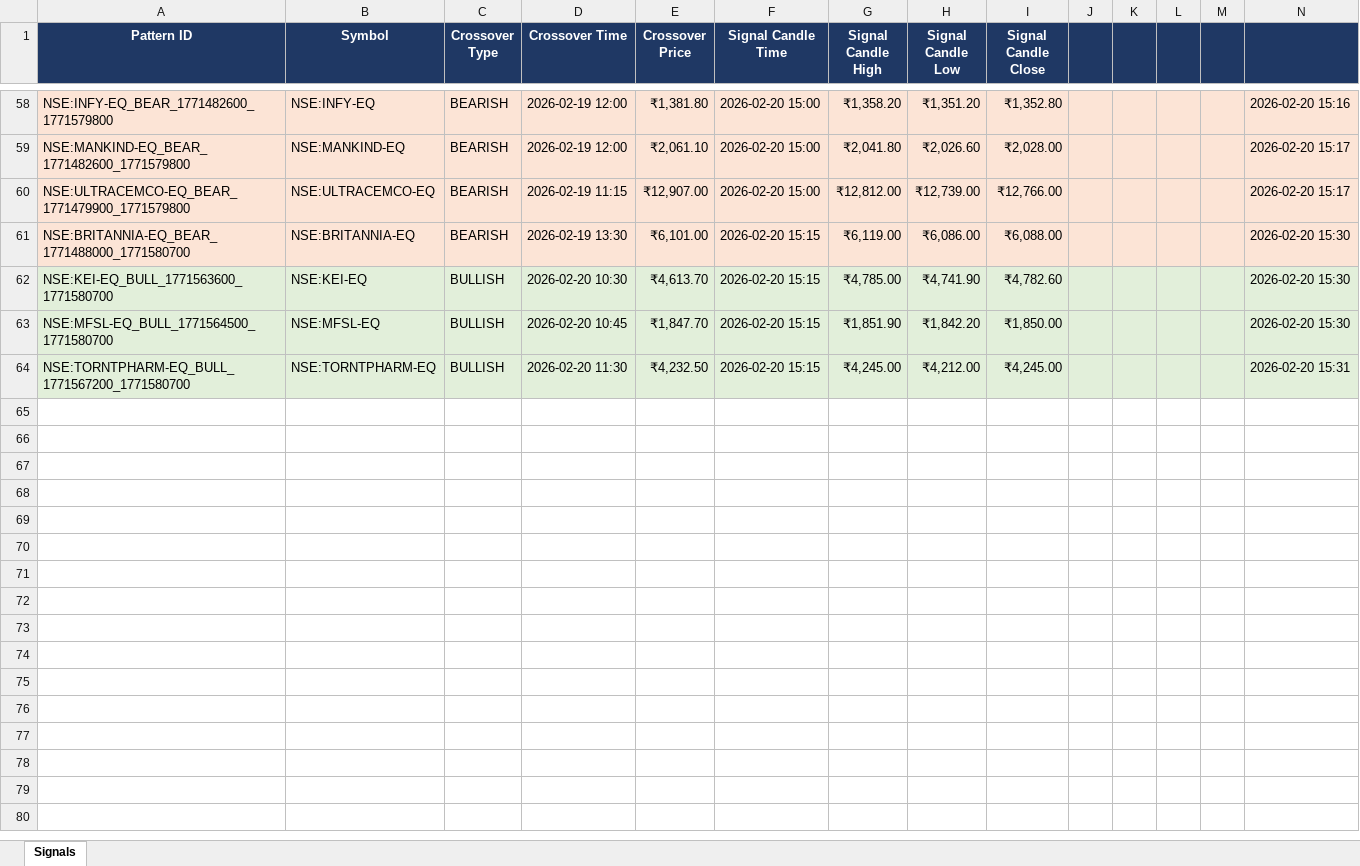
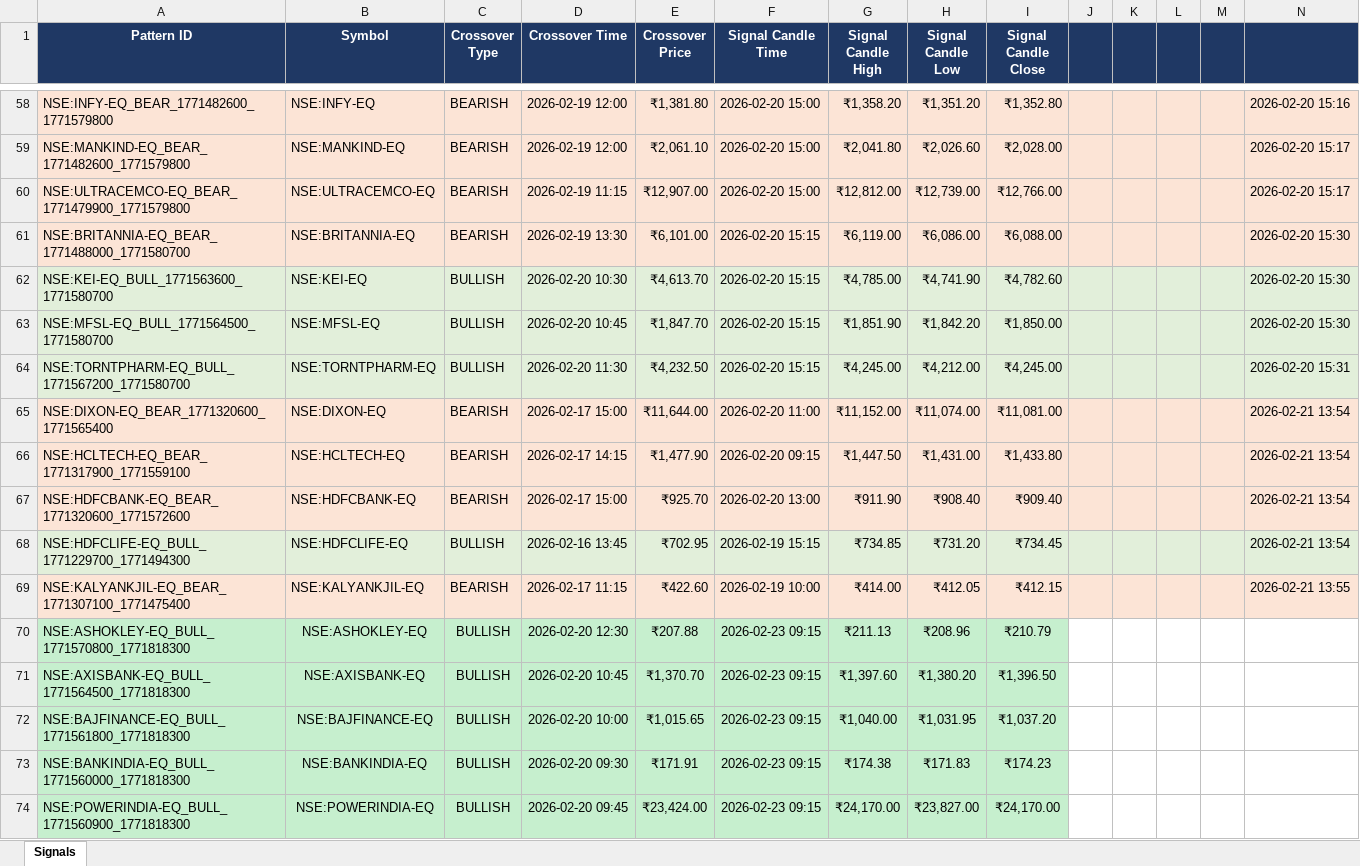
Before and after one commit to lazysauras03-byte/TG-LEVELS, an Excel workbook: pattern_signals.xlsx, sheet Signals, drawn as a sheet; only a part is shown, gaps mark what is left out; values as stored, in another font and other column widths than the file's, no borders; the diff covers the shown part only; the diff names each change by its address in the sheet, - before the commit and + after, or states it on an @@ line.

```diff
--- a/pattern_signals.xlsx (sheet Signals)
+++ b/pattern_signals.xlsx (sheet Signals)
+row 65: NSE:DIXON-EQ_BEAR_1771320600_1771565400 | NSE:DIXON-EQ | BEARISH | 2026-02-17 15:00 | ₹11,644.00 | 2026-02-20 11:00 | ₹11,152.00 | ₹11,074.00 | ₹11,081.00 |  |  |  |  | 2026-02-21 13:54
+row 66: NSE:HCLTECH-EQ_BEAR_1771317900_1771559100 | NSE:HCLTECH-EQ | BEARISH | 2026-02-17 14:15 | ₹1,477.90 | 2026-02-20 09:15 | ₹1,447.50 | ₹1,431.00 | ₹1,433.80 |  |  |  |  | 2026-02-21 13:54
+row 67: NSE:HDFCBANK-EQ_BEAR_1771320600_1771572600 | NSE:HDFCBANK-EQ | BEARISH | 2026-02-17 15:00 | ₹925.70 | 2026-02-20 13:00 | ₹911.90 | ₹908.40 | ₹909.40 |  |  |  |  | 2026-02-21 13:54
+row 68: NSE:HDFCLIFE-EQ_BULL_1771229700_1771494300 | NSE:HDFCLIFE-EQ | BULLISH | 2026-02-16 13:45 | ₹702.95 | 2026-02-19 15:15 | ₹734.85 | ₹731.20 | ₹734.45 |  |  |  |  | 2026-02-21 13:54
+row 69: NSE:KALYANKJIL-EQ_BEAR_1771307100_1771475400 | NSE:KALYANKJIL-EQ | BEARISH | 2026-02-17 11:15 | ₹422.60 | 2026-02-19 10:00 | ₹414.00 | ₹412.05 | ₹412.15 |  |  |  |  | 2026-02-21 13:55
+row 70: NSE:ASHOKLEY-EQ_BULL_1771570800_1771818300 | NSE:ASHOKLEY-EQ | BULLISH | 2026-02-20 12:30 | ₹207.88 | 2026-02-23 09:15 | ₹211.13 | ₹208.96 | ₹210.79
+row 71: NSE:AXISBANK-EQ_BULL_1771564500_1771818300 | NSE:AXISBANK-EQ | BULLISH | 2026-02-20 10:45 | ₹1,370.70 | 2026-02-23 09:15 | ₹1,397.60 | ₹1,380.20 | ₹1,396.50
+row 72: NSE:BAJFINANCE-EQ_BULL_1771561800_1771818300 | NSE:BAJFINANCE-EQ | BULLISH | 2026-02-20 10:00 | ₹1,015.65 | 2026-02-23 09:15 | ₹1,040.00 | ₹1,031.95 | ₹1,037.20
+row 73: NSE:BANKINDIA-EQ_BULL_1771560000_1771818300 | NSE:BANKINDIA-EQ | BULLISH | 2026-02-20 09:30 | ₹171.91 | 2026-02-23 09:15 | ₹174.38 | ₹171.83 | ₹174.23
+row 74: NSE:POWERINDIA-EQ_BULL_1771560900_1771818300 | NSE:POWERINDIA-EQ | BULLISH | 2026-02-20 09:45 | ₹23,424.00 | 2026-02-23 09:15 | ₹24,170.00 | ₹23,827.00 | ₹24,170.00
```
Also changed, not shown: 30 added rows elsewhere in this sheet, backtest_results.xlsx, 3 other files.
